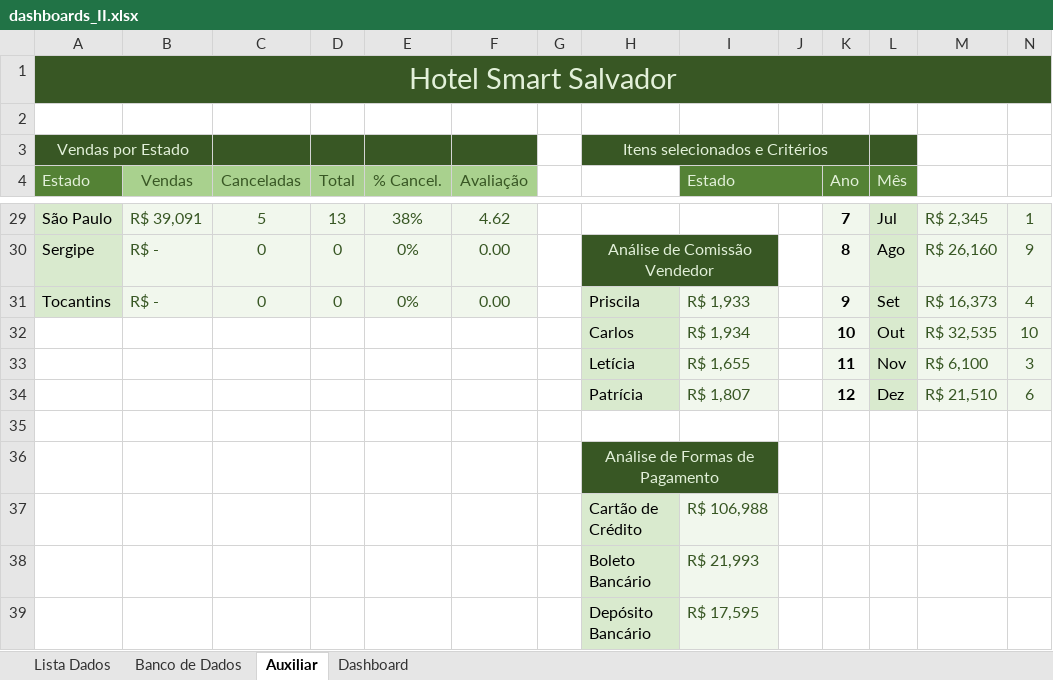
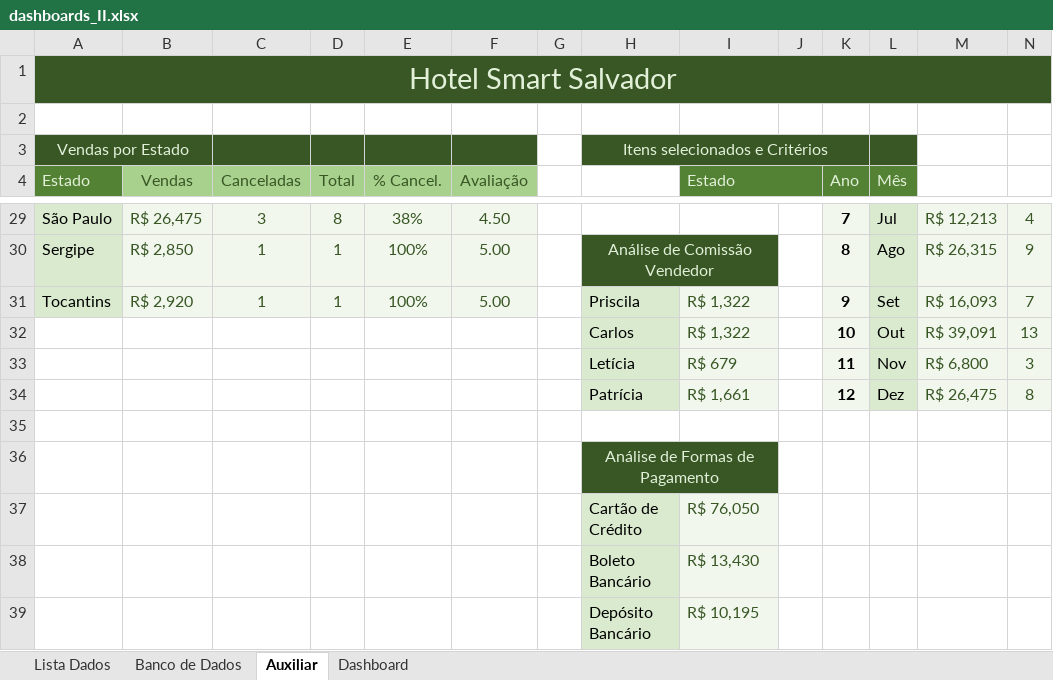
Before and after one commit to Lucgd97/Dash_Especialista_2, an Excel workbook: dashboards_II.xlsx, sheet Auxiliar, drawn as a sheet; only a part is shown, gaps mark what is left out; values as stored, in another font and other column widths than the file's, no borders; the diff covers the shown part only; the diff names each change by its address in the sheet, - before the commit and + after, or states it on an @@ line.

```diff
--- a/dashboards_II.xlsx (sheet Auxiliar)
+++ b/dashboards_II.xlsx (sheet Auxiliar)
-B29 (Vendas): R$ 39,091
+B29 (Vendas): R$ 26,475
-C29 (Canceladas): 5
+C29 (Canceladas): 3
-D29 (Total): 13
+D29 (Total): 8
-F29 (Avaliação): 4.62
+F29 (Avaliação): 4.50
-M29: R$ 2,345
+M29: R$ 12,213
-N29: 1
+N29: 4
-B30 (Vendas): R$ -
+B30 (Vendas): R$ 2,850
-C30:C31 (Canceladas): 0
+C30:C31 (Canceladas): 1
-D30:D31 (Total): 0
+D30:D31 (Total): 1
-E30:E31 (% Cancel.): 0%
+E30:E31 (% Cancel.): 100%
-F30:F31 (Avaliação): 0.00
+F30:F31 (Avaliação): 5.00
-M30: R$ 26,160
+M30: R$ 26,315
-B31 (Vendas): R$ -
+B31 (Vendas): R$ 2,920
-I31 (Estado): R$ 1,933
+I31 (Estado): R$ 1,322
-M31: R$ 16,373
+M31: R$ 16,093
-N31: 4
+N31: 7
-I32 (Estado): R$ 1,934
+I32 (Estado): R$ 1,322
-M32: R$ 32,535
+M32: R$ 39,091
-N32: 10
+N32: 13
-I33 (Estado): R$ 1,655
+I33 (Estado): R$ 679
-M33: R$ 6,100
+M33: R$ 6,800
-I34 (Estado): R$ 1,807
+I34 (Estado): R$ 1,661
-M34: R$ 21,510
+M34: R$ 26,475
-N34: 6
+N34: 8
-I37 (Estado): R$ 106,988
+I37 (Estado): R$ 76,050
-I38 (Estado): R$ 21,993
+I38 (Estado): R$ 13,430
-I39 (Estado): R$ 17,595
+I39 (Estado): R$ 10,195
```
Also changed, not shown: 64 edited cells elsewhere in this sheet, charts or pictures.
